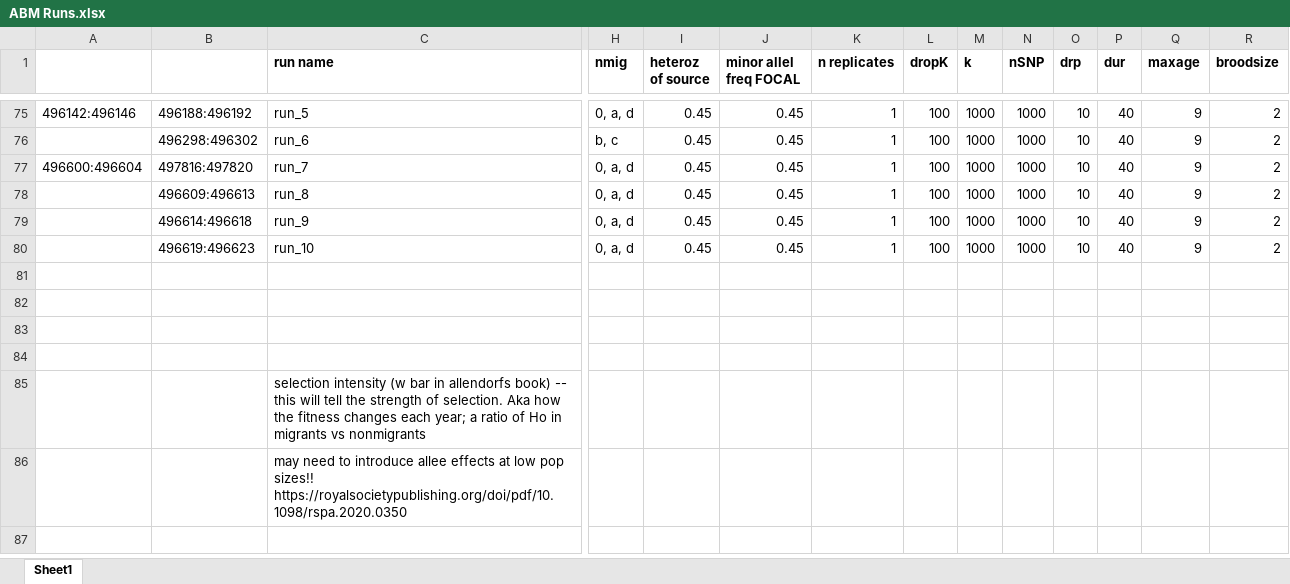
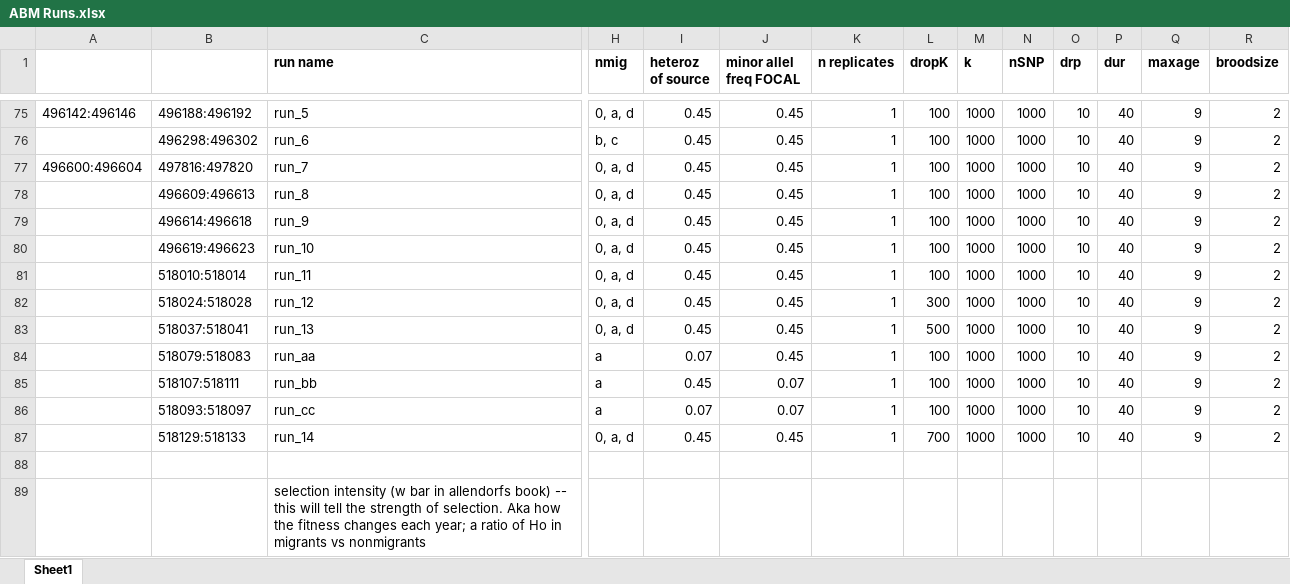
Before and after one commit to ginalamka/ComplexModel_ABM, an Excel workbook: Archive/ABM Runs.xlsx, sheet Sheet1, drawn as a sheet; only a part is shown, gaps mark what is left out; the shorter side is filled out with more unchanged rows; values as stored, in another font and other column widths than the file's, no borders; rows hold the shown columns only; the diff names each change by its address in the sheet, - before the commit and + after, or states it on an @@ line.

Commit message:
Update ABM Runs.xlsx

```diff
--- a/Archive/ABM Runs.xlsx (sheet Sheet1)
+++ b/Archive/ABM Runs.xlsx (sheet Sheet1)
-row 81: (empty)
+row 81:  | 518010:518014 | run_11 | 0, a, d | 0.45 | 0.45 | 1 | 100 | 1000 | 1000 | 10 | 40 | 9 | 2
-row 82: (empty)
+row 82:  | 518024:518028 | run_12 | 0, a, d | 0.45 | 0.45 | 1 | 300 | 1000 | 1000 | 10 | 40 | 9 | 2
-row 83: (empty)
+row 83:  | 518037:518041 | run_13 | 0, a, d | 0.45 | 0.45 | 1 | 500 | 1000 | 1000 | 10 | 40 | 9 | 2
+row 84:  | 518079:518083 | run_aa | a | 0.07 | 0.45 | 1 | 100 | 1000 | 1000 | 10 | 40 | 9 | 2
+row 85:  | 518107:518111 | run_bb | a | 0.45 | 0.07 | 1 | 100 | 1000 | 1000 | 10 | 40 | 9 | 2
+row 86:  | 518093:518097 | run_cc | a | 0.07 | 0.07 | 1 | 100 | 1000 | 1000 | 10 | 40 | 9 | 2
+row 87:  | 518129:518133 | run_14 | 0, a, d | 0.45 | 0.45 | 1 | 700 | 1000 | 1000 | 10 | 40 | 9 | 2
```
